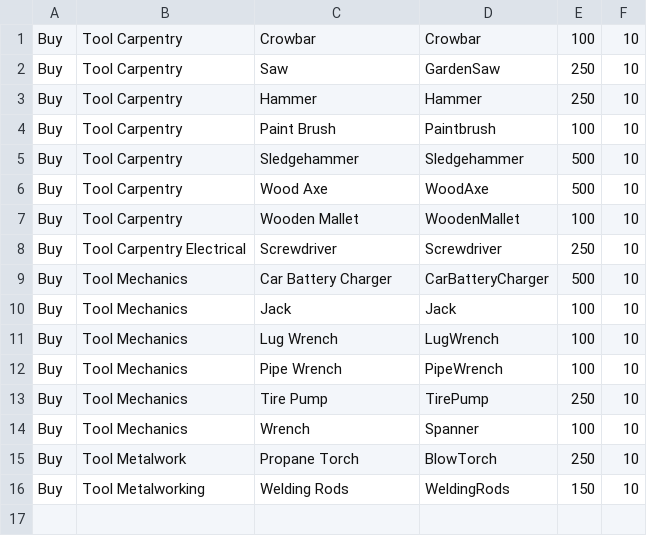
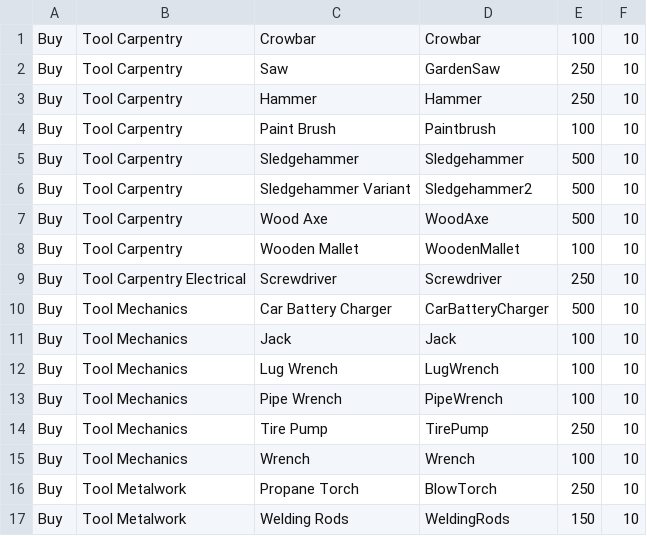
Before and after one commit to Celadian/PZ_SHOP_RECIPE_GENERATOR, a CSV file: Pz_Recipe_Generator/input/Tools.csv, drawn as a sheet.

```diff
--- a/Pz_Recipe_Generator/input/Tools.csv
+++ b/Pz_Recipe_Generator/input/Tools.csv
@@ -5,2 +5,3 @@ Buy,Tool Carpentry,Paint Brush,Paintbrush,100,10
 Buy,Tool Carpentry,Sledgehammer,Sledgehammer,500,10
+Buy,Tool Carpentry,Sledgehammer Variant,Sledgehammer2,500,10
 Buy,Tool Carpentry,Wood Axe,WoodAxe,500,10
@@ -13,4 +14,4 @@ Buy,Tool Mechanics,Pipe Wrench,PipeWrench,100,10
 Buy,Tool Mechanics,Tire Pump,TirePump,250,10
-Buy,Tool Mechanics,Wrench,Spanner,100,10
+Buy,Tool Mechanics,Wrench,Wrench,100,10
 Buy,Tool Metalwork,Propane Torch,BlowTorch,250,10
-Buy,Tool Metalworking,Welding Rods,WeldingRods,150,10
+Buy,Tool Metalwork,Welding Rods,WeldingRods,150,10
```
Also changed, not shown: Pz_Recipe_Generator/input/Household.csv, Pz_Recipe_Generator/input/Materials.csv, 23 other files.
